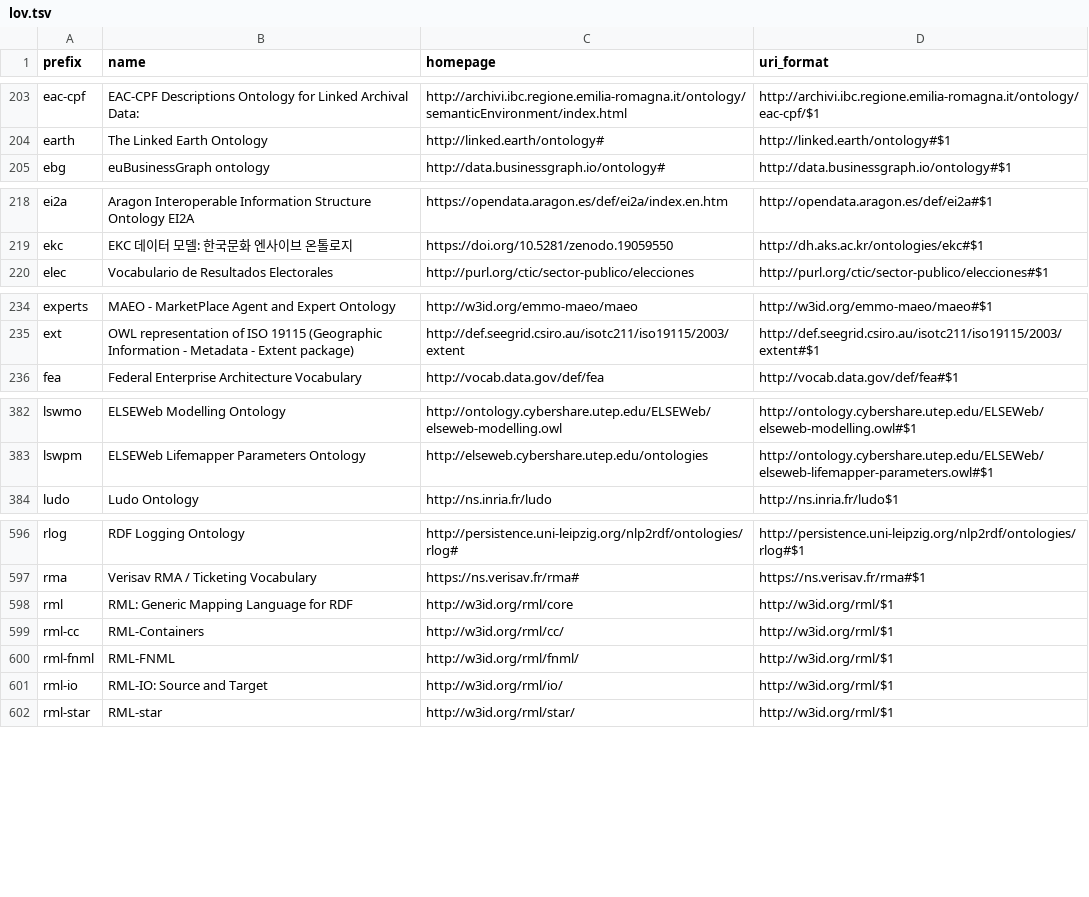
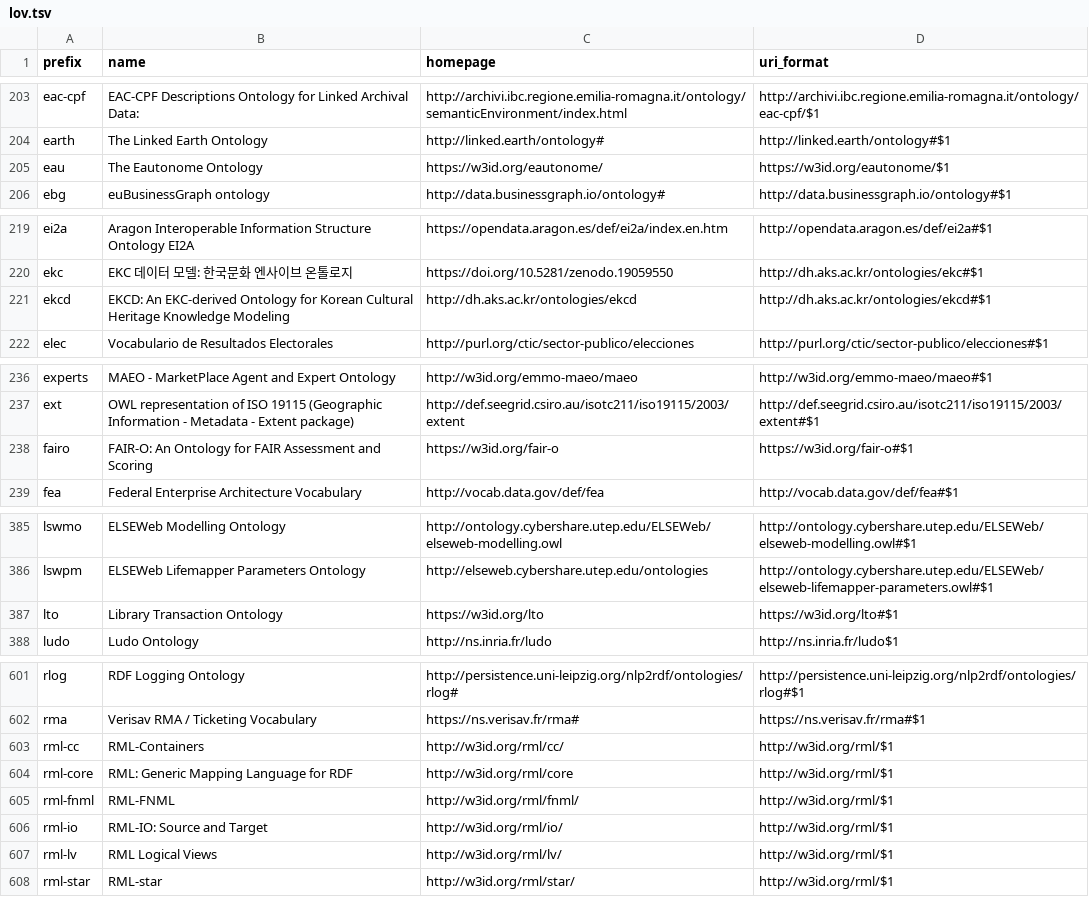
Before and after one commit to biopragmatics/bioregistry, a TSV file: exports/alignment/lov.tsv, drawn as a sheet; only a part is shown, gaps mark what is left out; removed rows and columns are numbered as before the commit, all else as after; the diff covers the shown part only; the diff names each change by its address in the sheet, - before the commit and + after, or states it on an @@ line.

```diff
--- a/exports/alignment/lov.tsv
+++ b/exports/alignment/lov.tsv
+row 205: eau | The Eautonome Ontology | https://w3id.org/eautonome/ | https://w3id.org/eautonome/$1
+row 221: ekcd | EKCD: An EKC-derived Ontology for Korean Cultural Heritage Knowledge Modeling | http://dh.aks.ac.kr/ontologies/ekcd | http://dh.aks.ac.kr/ontologies/ekcd#$1
+row 238: fairo | FAIR-O: An Ontology for FAIR Assessment and Scoring | https://w3id.org/fair-o | https://w3id.org/fair-o#$1
+row 387: lto | Library Transaction Ontology | https://w3id.org/lto | https://w3id.org/lto#$1
-row 598: rml | RML: Generic Mapping Language for RDF | http://w3id.org/rml/core | http://w3id.org/rml/$1
+row 604: rml-core | RML: Generic Mapping Language for RDF | http://w3id.org/rml/core | http://w3id.org/rml/$1
+row 607: rml-lv | RML Logical Views | http://w3id.org/rml/lv/ | http://w3id.org/rml/$1
```
Also changed, not shown: 3 added rows and 1 edited cell elsewhere in this file, exports/alignment/aberowl.tsv, exports/alignment/bioportal.tsv, 24 other files.
